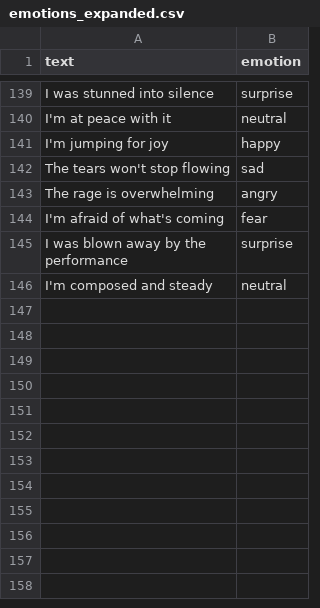
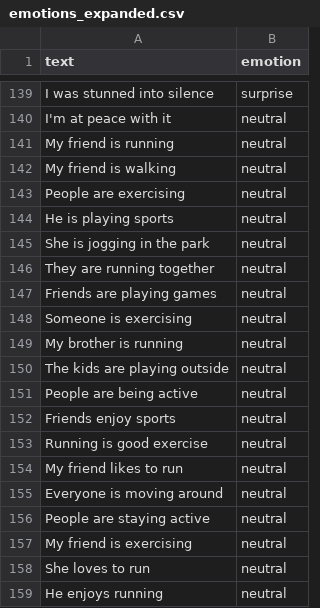
Before and after one commit to harrisbenadict14-spec/Emotion-detector-from-text, a CSV file: dataset/emotions_expanded.csv, drawn as a sheet; only a part is shown, gaps mark what is left out; the shorter side is filled out with more unchanged rows; the diff covers the shown part only.

```diff
--- a/dataset/emotions_expanded.csv
+++ b/dataset/emotions_expanded.csv
@@ -140 +140,20 @@ text,emotion
 "I'm at peace with it",neutral
+"My friend is running",neutral
+"My friend is walking",neutral
+"People are exercising",neutral
+"He is playing sports",neutral
+"She is jogging in the park",neutral
+"They are running together",neutral
+"Friends are playing games",neutral
+"Someone is exercising",neutral
+"My brother is running",neutral
+"The kids are playing outside",neutral
+"People are being active",neutral
+"Friends enjoy sports",neutral
+"Running is good exercise",neutral
+"My friend likes to run",neutral
+"Everyone is moving around",neutral
+"People are staying active",neutral
+"My friend is exercising",neutral
+"She loves to run",neutral
+"He enjoys running",neutral
```
Also changed, not shown: 35 added rows elsewhere in this file, 23 other files.
